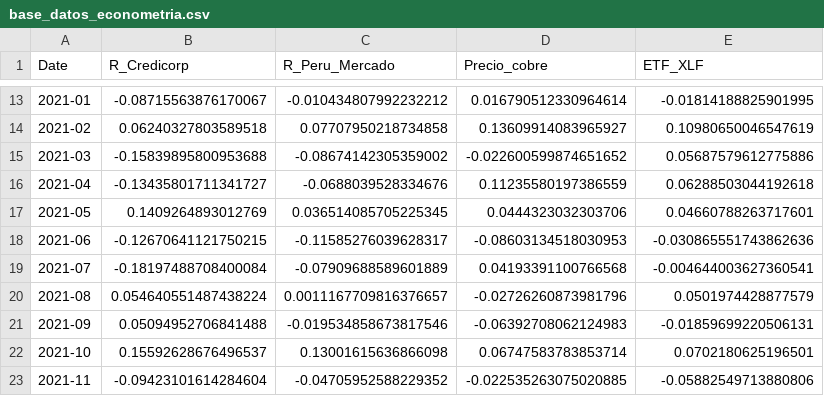
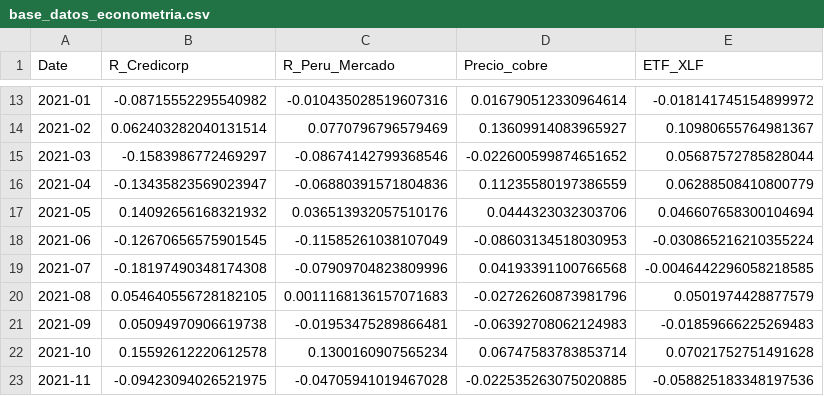
Before and after one commit to pranthony/inv_unidad02, a CSV file: notebooks/RendimientosCredicorp/base_datos_econometria.csv, drawn as a sheet; only a part is shown, gaps mark what is left out; the diff covers the shown part only.

```diff
--- a/notebooks/RendimientosCredicorp/base_datos_econometria.csv
+++ b/notebooks/RendimientosCredicorp/base_datos_econometria.csv
@@ -13,11 +13,11 @@ Date,R_Credicorp,R_Peru_Mercado,Precio_cobre,ETF_XLF
-2021-01,-0.08715563876170067,-0.010434807992232212,0.016790512330964614,-0.01814188825901995
-2021-02,0.06240327803589518,0.07707950218734858,0.13609914083965927,0.10980650046547619
-2021-03,-0.15839895800953688,-0.08674142305359002,-0.022600599874651652,0.05687579612775886
-2021-04,-0.13435801711341727,-0.0688039528334676,0.11235580197386559,0.06288503044192618
-2021-05,0.1409264893012769,0.036514085705225345,0.0444323032303706,0.04660788263717601
-2021-06,-0.12670641121750215,-0.11585276039628317,-0.08603134518030953,-0.030865551743862636
-2021-07,-0.18197488708400084,-0.07909688589601889,0.04193391100766568,-0.004644003627360541
-2021-08,0.054640551487438224,0.0011167709816376657,-0.02726260873981796,0.0501974428877579
-2021-09,0.05094952706841488,-0.019534858673817546,-0.06392708062124983,-0.01859699220506131
-2021-10,0.15592628676496537,0.13001615636866098,0.06747583783853714,0.0702180625196501
-2021-11,-0.09423101614284604,-0.04705952588229352,-0.022535263075020885,-0.05882549713880806
+2021-01,-0.08715552295540982,-0.010435028519607316,0.016790512330964614,-0.018141745154899972
+2021-02,0.062403282040131514,0.0770796796579469,0.13609914083965927,0.10980655764981367
+2021-03,-0.1583986772469297,-0.08674142799368546,-0.022600599874651652,0.05687572785828044
+2021-04,-0.13435823569023947,-0.06880391571804836,0.11235580197386559,0.06288508410800779
+2021-05,0.14092656168321932,0.036513932057510176,0.0444323032303706,0.046607658300104694
+2021-06,-0.12670656575901545,-0.11585261038107049,-0.08603134518030953,-0.030865216210355224
+2021-07,-0.18197490348174308,-0.07909704823809996,0.04193391100766568,-0.0046442296058218585
+2021-08,0.054640556728182105,0.0011168136157071683,-0.02726260873981796,0.0501974428877579
+2021-09,0.05094970906619738,-0.01953475289866481,-0.06392708062124983,-0.01859666225269483
+2021-10,0.15592612220612578,0.1300160907565234,0.06747583783853714,0.07021752751491628
+2021-11,-0.09423094026521975,-0.04705941019467028,-0.022535263075020885,-0.058825183348197536
```
Also changed, not shown: 151 edited cells elsewhere in this file, notebooks/RendimientosCredicorp/precios_mensuales.csv, 10 other files.
